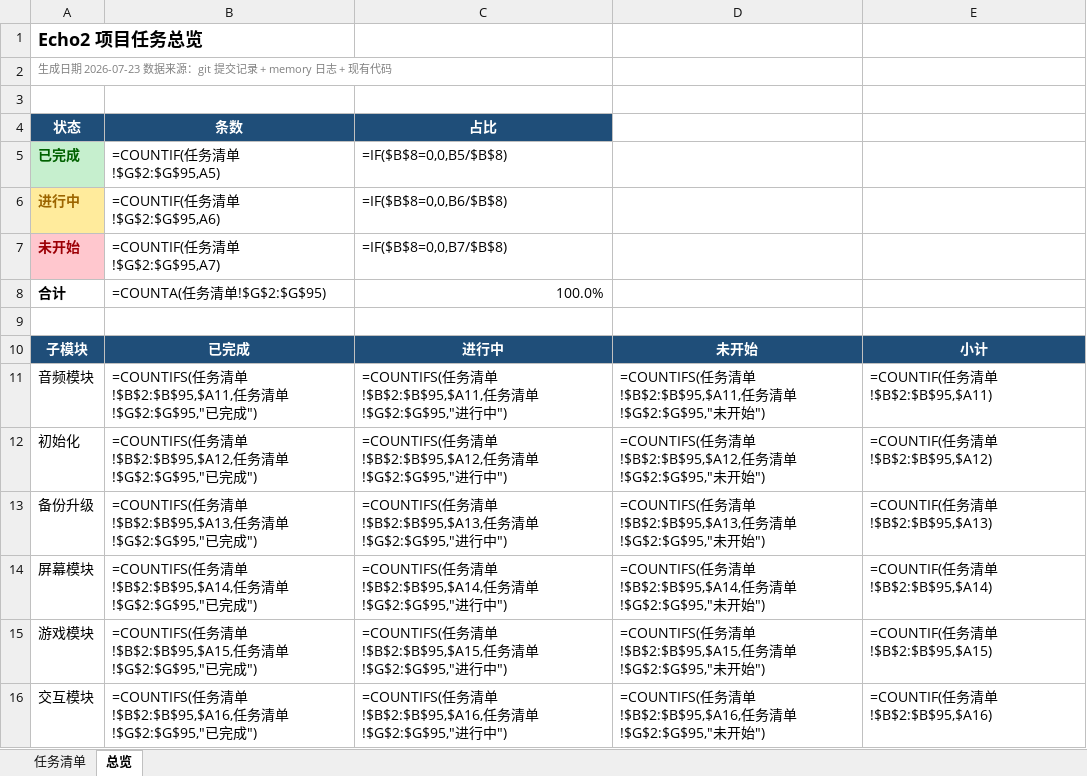
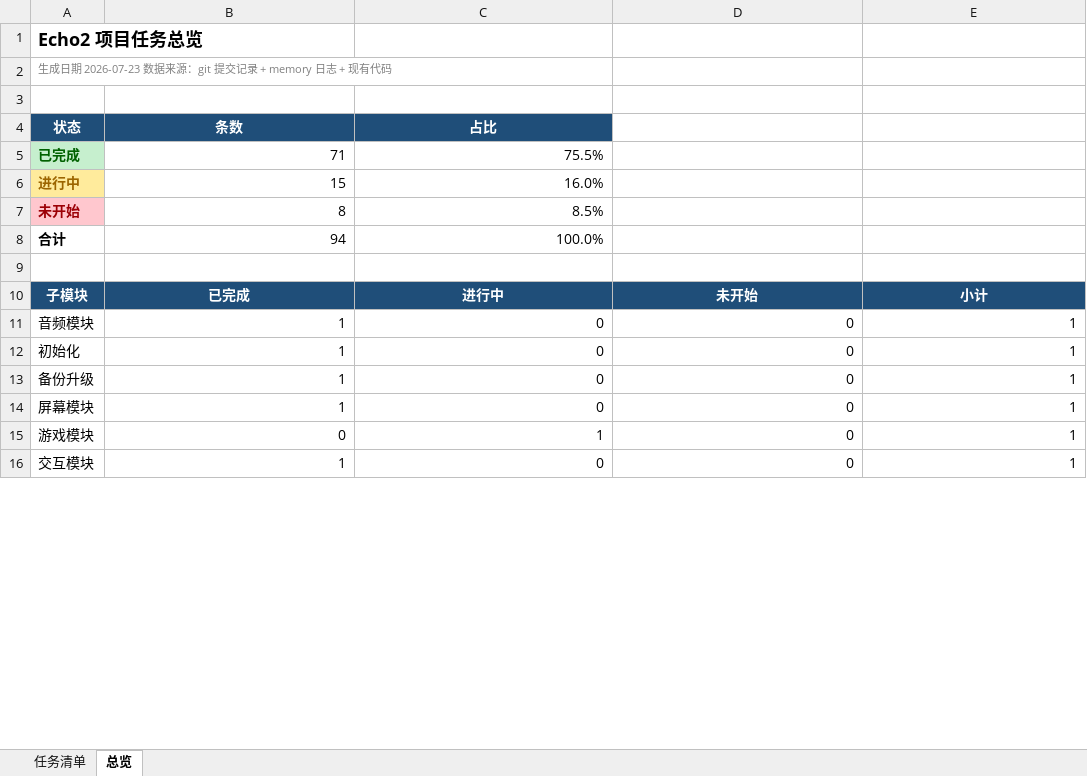
Before and after one commit to 1yunyan2/hello, an Excel workbook: docs/项目任务清单.xlsx, sheet 总览, drawn as a sheet; only a part is shown; values as stored, in another font and other column widths than the file's, no borders; formulas without a stored value are shown as written; the diff covers the shown part only; the diff names each change by its address in the sheet, - before the commit and + after, or states it on an @@ line.

```diff
--- a/docs/项目任务清单.xlsx (sheet 总览)
+++ b/docs/项目任务清单.xlsx (sheet 总览)
-B5 (条数): =COUNTIF(任务清单!$G$2:$G$95,A5)
+B5 (条数): 71
-C5 (占比): =IF($B$8=0,0,B5/$B$8)
+C5 (占比): 75.5%
-B6 (条数): =COUNTIF(任务清单!$G$2:$G$95,A6)
+B6 (条数): 15
-C6 (占比): =IF($B$8=0,0,B6/$B$8)
+C6 (占比): 16.0%
-B7 (条数): =COUNTIF(任务清单!$G$2:$G$95,A7)
+B7 (条数): 8
-C7 (占比): =IF($B$8=0,0,B7/$B$8)
+C7 (占比): 8.5%
-B8 (条数): =COUNTA(任务清单!$G$2:$G$95)
+B8 (条数): 94
-B11 (条数): =COUNTIFS(任务清单!$B$2:$B$95,$A11,任务清单!$G$2:$G$95,"已完成")
+B11 (条数): 1
-C11 (占比): =COUNTIFS(任务清单!$B$2:$B$95,$A11,任务清单!$G$2:$G$95,"进行中")
+C11 (占比): 0
-D11: =COUNTIFS(任务清单!$B$2:$B$95,$A11,任务清单!$G$2:$G$95,"未开始")
+D11: 0
-E11: =COUNTIF(任务清单!$B$2:$B$95,$A11)
+E11: 1
-B12 (条数): =COUNTIFS(任务清单!$B$2:$B$95,$A12,任务清单!$G$2:$G$95,"已完成")
+B12 (条数): 1
-C12 (占比): =COUNTIFS(任务清单!$B$2:$B$95,$A12,任务清单!$G$2:$G$95,"进行中")
+C12 (占比): 0
-D12: =COUNTIFS(任务清单!$B$2:$B$95,$A12,任务清单!$G$2:$G$95,"未开始")
+D12: 0
-E12: =COUNTIF(任务清单!$B$2:$B$95,$A12)
+E12: 1
-B13 (条数): =COUNTIFS(任务清单!$B$2:$B$95,$A13,任务清单!$G$2:$G$95,"已完成")
+B13 (条数): 1
-C13 (占比): =COUNTIFS(任务清单!$B$2:$B$95,$A13,任务清单!$G$2:$G$95,"进行中")
+C13 (占比): 0
-D13: =COUNTIFS(任务清单!$B$2:$B$95,$A13,任务清单!$G$2:$G$95,"未开始")
+D13: 0
-E13: =COUNTIF(任务清单!$B$2:$B$95,$A13)
+E13: 1
-B14 (条数): =COUNTIFS(任务清单!$B$2:$B$95,$A14,任务清单!$G$2:$G$95,"已完成")
+B14 (条数): 1
-C14 (占比): =COUNTIFS(任务清单!$B$2:$B$95,$A14,任务清单!$G$2:$G$95,"进行中")
+C14 (占比): 0
-D14: =COUNTIFS(任务清单!$B$2:$B$95,$A14,任务清单!$G$2:$G$95,"未开始")
+D14: 0
-E14: =COUNTIF(任务清单!$B$2:$B$95,$A14)
+E14: 1
-B15 (条数): =COUNTIFS(任务清单!$B$2:$B$95,$A15,任务清单!$G$2:$G$95,"已完成")
+B15 (条数): 0
-C15 (占比): =COUNTIFS(任务清单!$B$2:$B$95,$A15,任务清单!$G$2:$G$95,"进行中")
+C15 (占比): 1
-D15: =COUNTIFS(任务清单!$B$2:$B$95,$A15,任务清单!$G$2:$G$95,"未开始")
+D15: 0
-E15: =COUNTIF(任务清单!$B$2:$B$95,$A15)
+E15: 1
-B16 (条数): =COUNTIFS(任务清单!$B$2:$B$95,$A16,任务清单!$G$2:$G$95,"已完成")
+B16 (条数): 1
-C16 (占比): =COUNTIFS(任务清单!$B$2:$B$95,$A16,任务清单!$G$2:$G$95,"进行中")
+C16 (占比): 0
-D16: =COUNTIFS(任务清单!$B$2:$B$95,$A16,任务清单!$G$2:$G$95,"未开始")
+D16: 0
-E16: =COUNTIF(任务清单!$B$2:$B$95,$A16)
+E16: 1
```
Also changed, not shown: 20 edited cells elsewhere in this sheet, sheet 任务清单, 17 other files.
